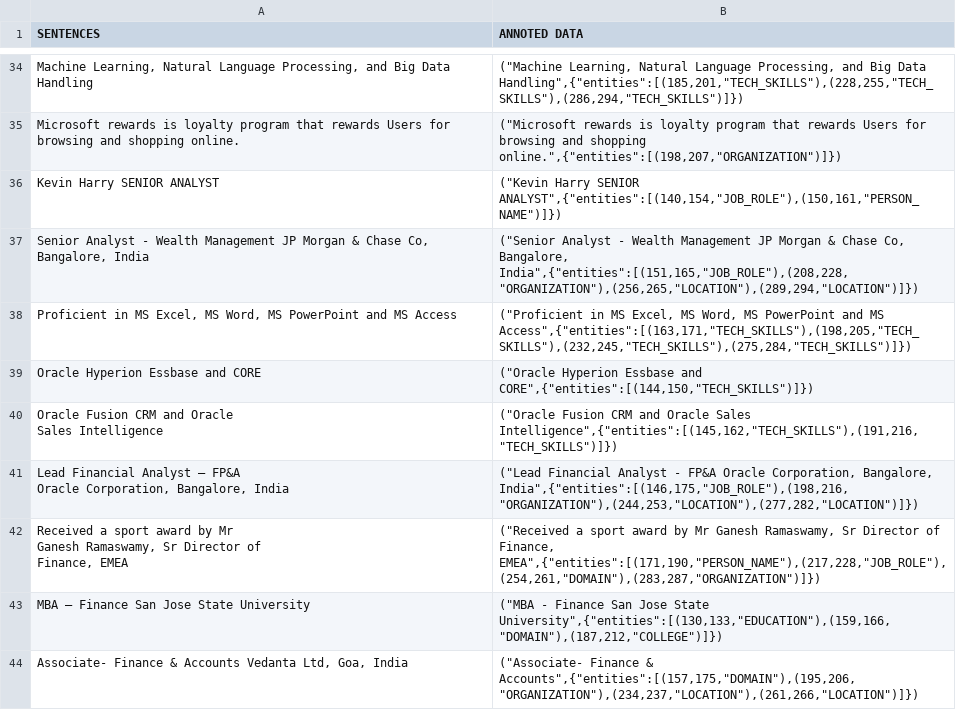
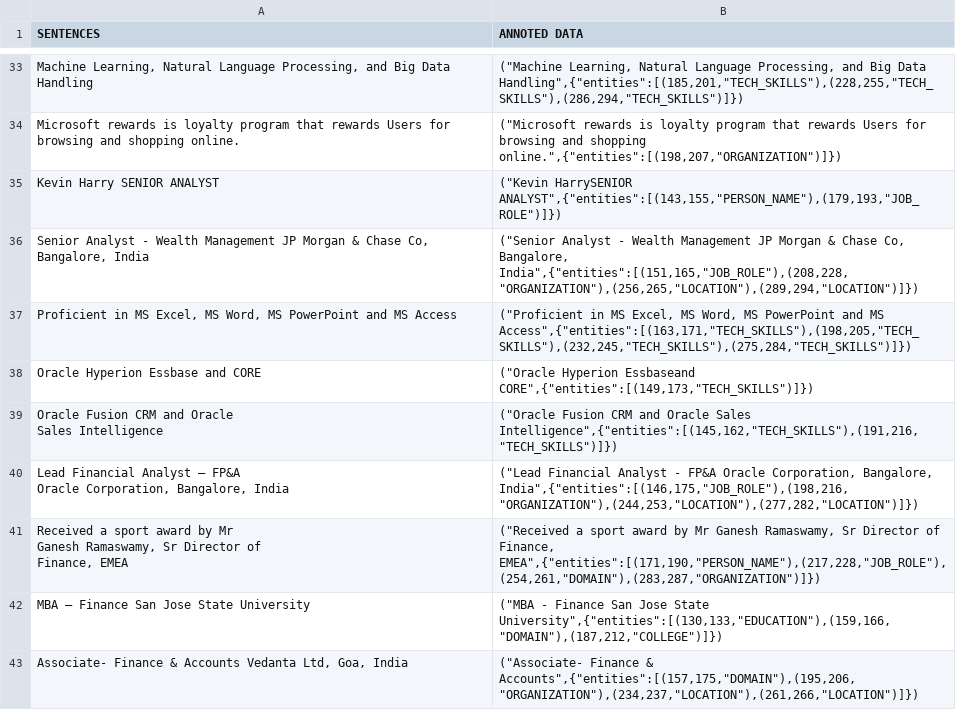
Before and after one commit to gtldrititannk/resume-parser-demo, a CSV file: datasets/ds_1.csv, drawn as a sheet; only a part is shown, gaps mark what is left out; addresses are those after the commit; the diff covers the shown part only; the diff names each change by its address in the sheet, - before the commit and + after, or states it on an @@ line.

```diff
--- a/datasets/ds_1.csv
+++ b/datasets/ds_1.csv
-B35 (ANNOTED DATA): ("Kevin Harry SENIOR ANALYST",{"entities":[(140,154,"JOB_ROLE"),(150,161,"PERSON_NAME")]})
+B35 (ANNOTED DATA): ("Kevin HarrySENIOR ANALYST",{"entities":[(143,155,"PERSON_NAME"),(179,193,"JOB_ROLE")]})
-B38 (ANNOTED DATA): ("Oracle Hyperion Essbase and CORE",{"entities":[(144,150,"TECH_SKILLS")]})
+B38 (ANNOTED DATA): ("Oracle Hyperion Essbaseand CORE",{"entities":[(149,173,"TECH_SKILLS")]})
```
Also changed, not shown: 4 added rows, 2 removed rows and 4 edited cells elsewhere in this file, 6 other files.
